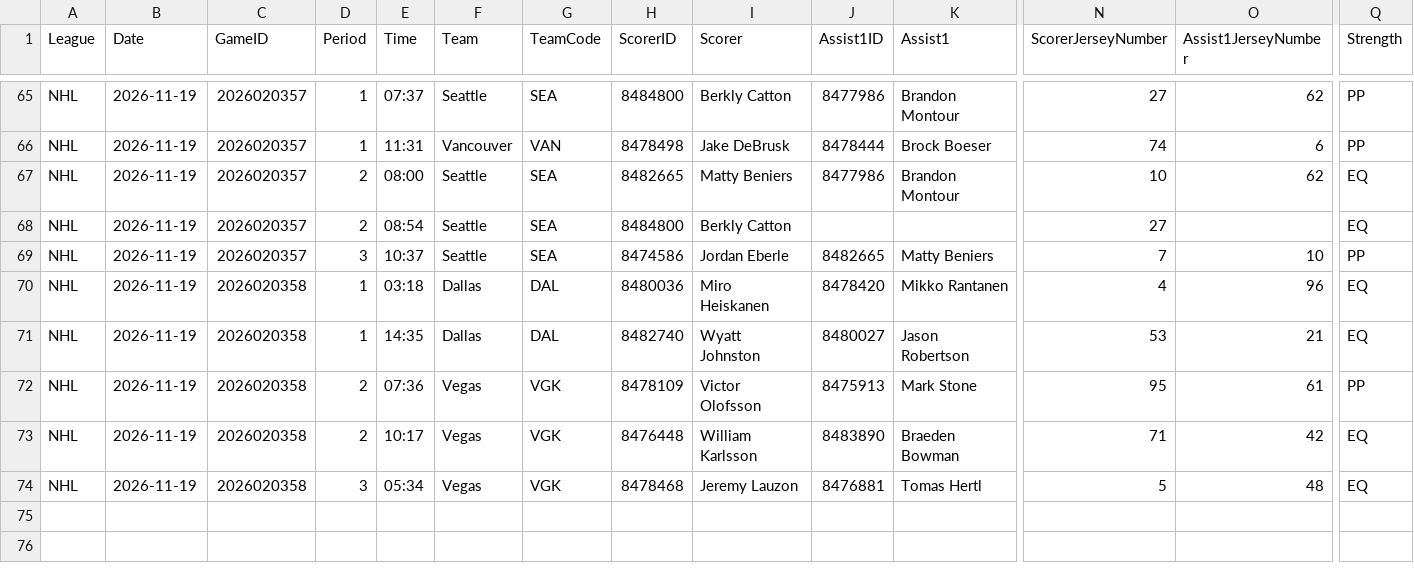
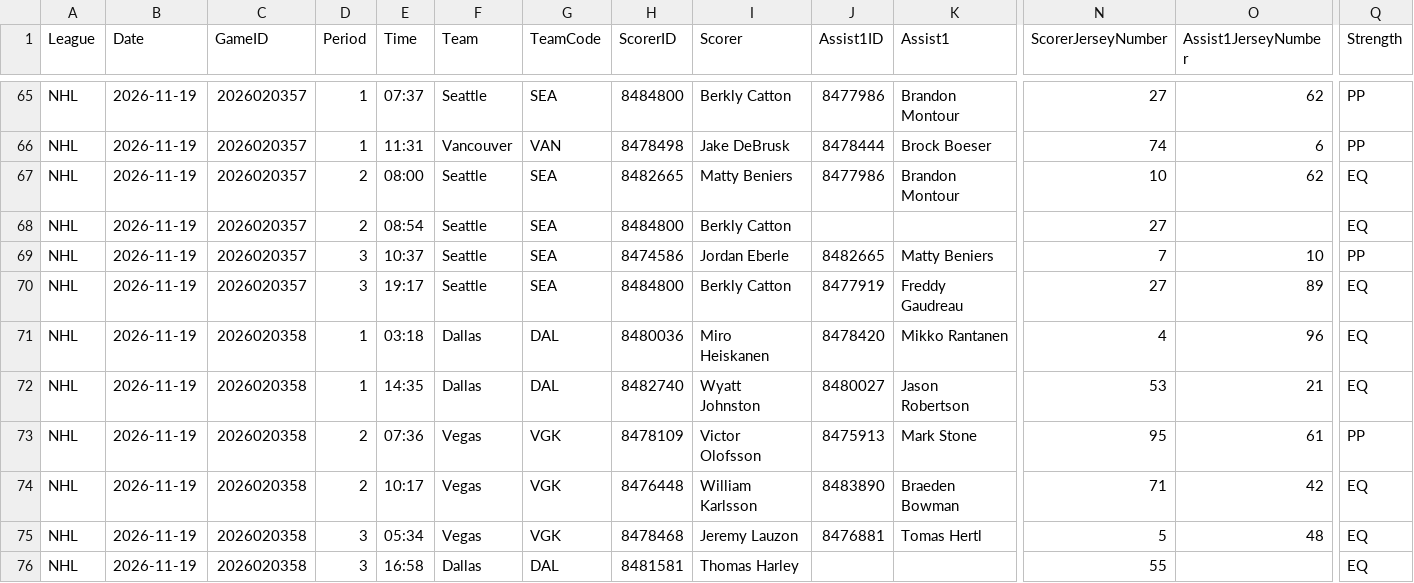
Before and after one commit to skaterbosse/hockey, a CSV file: statsByDate/data/playerstats/Goals_2026-11-19.csv, drawn as a sheet; only a part is shown, gaps mark what is left out; rows hold the shown columns only; the diff names each change by its address in the sheet, - before the commit and + after, or states it on an @@ line.

```diff
--- a/statsByDate/data/playerstats/Goals_2026-11-19.csv
+++ b/statsByDate/data/playerstats/Goals_2026-11-19.csv
+row 70: NHL | 2026-11-19 | 2026020357 | 3 | 19:17 | Seattle | SEA | 8484800 | Berkly Catton | 8477919 | Freddy Gaudreau | 27 | 89 | EQ
+row 76: NHL | 2026-11-19 | 2026020358 | 3 | 16:58 | Dallas | DAL | 8481581 | Thomas Harley |  |  | 55 |  | EQ
```
Also changed, not shown: statsByDate/data/games/Games_2026-11-19.csv, statsByDate/data/playerstats/PlayerStats_2026-11-19.csv, 7 other files.
